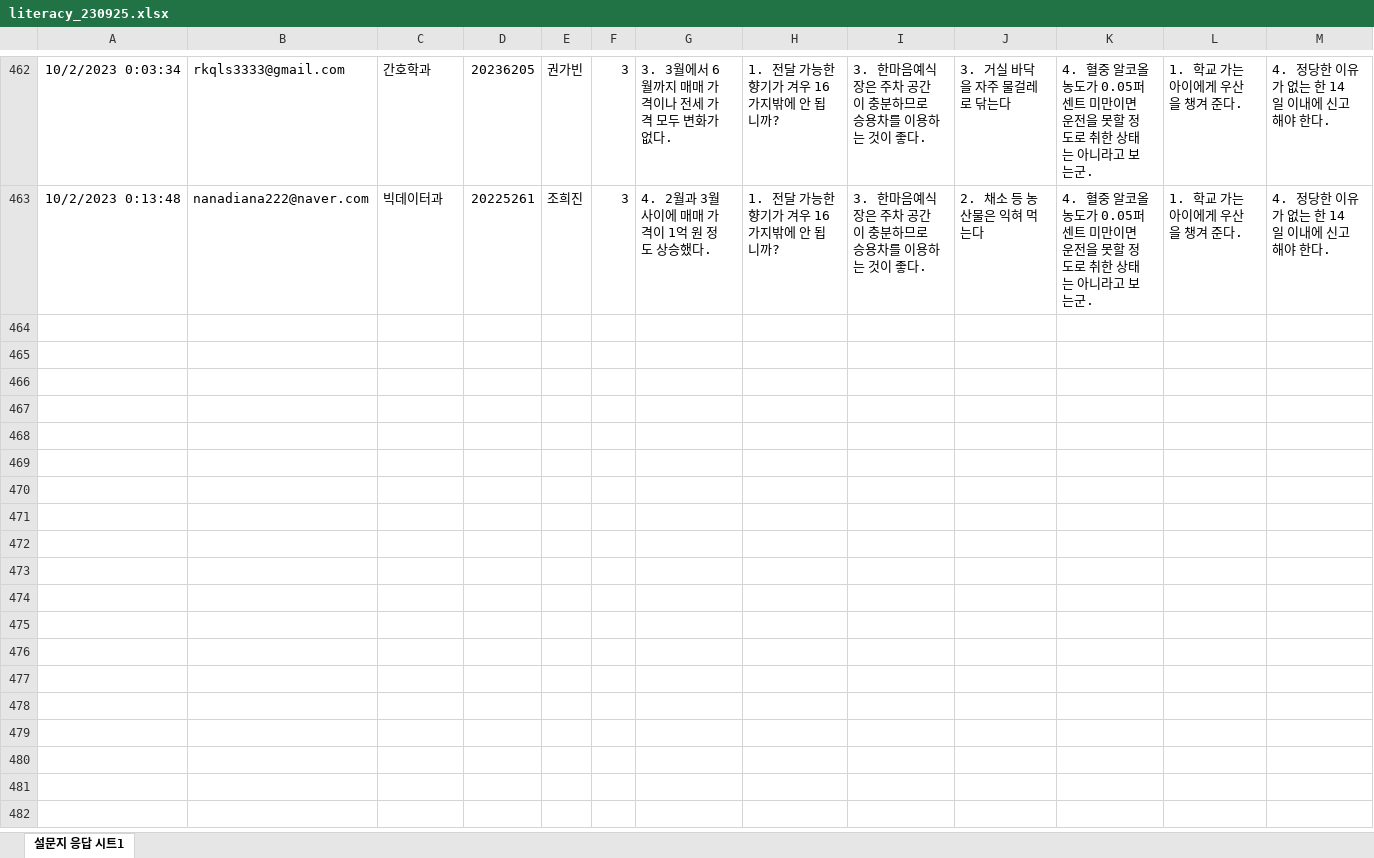
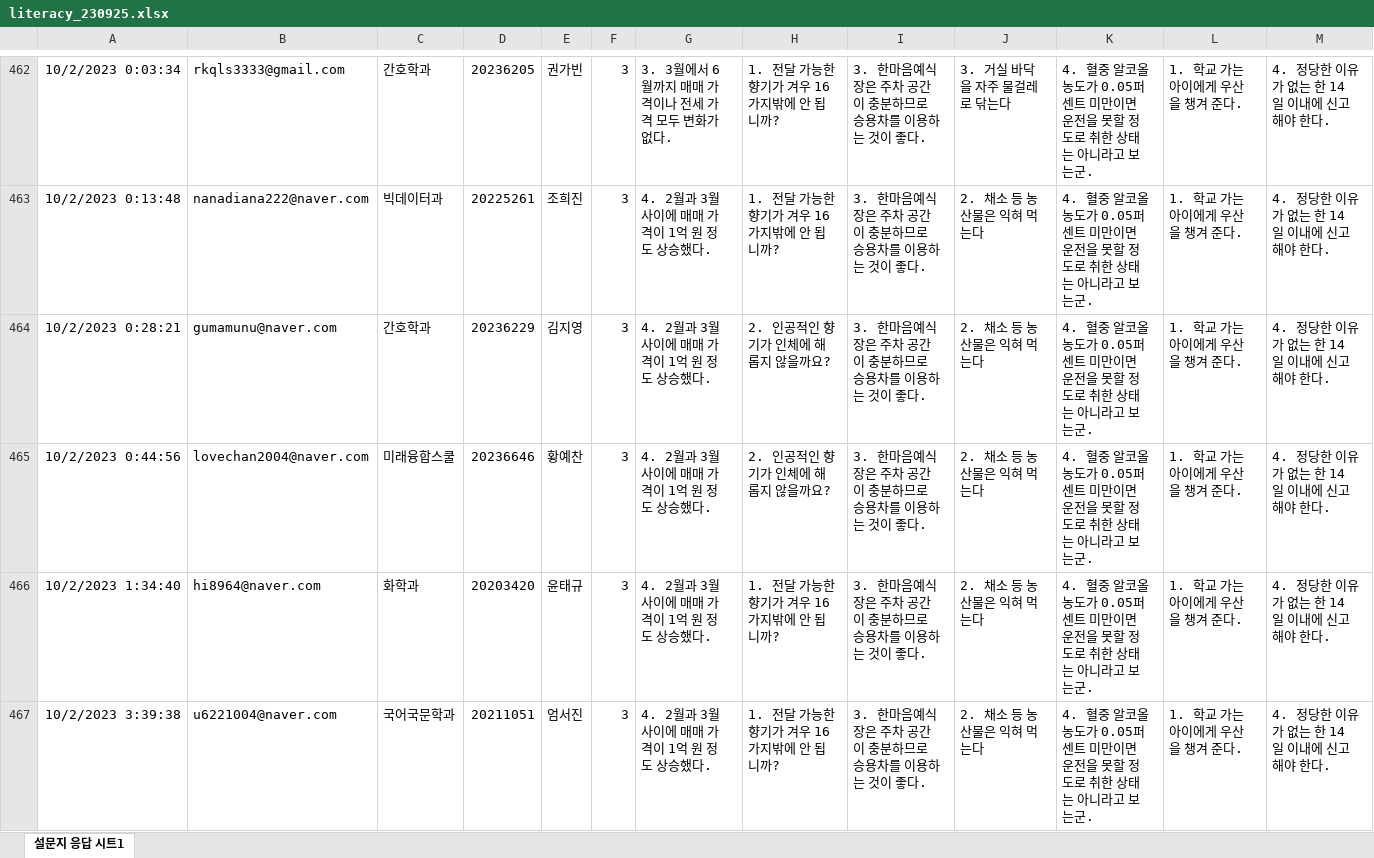
Before and after one commit to kwlee58/class202302, an Excel workbook: R/data/literacy_230925.xlsx, sheet 설문지 응답 시트1, drawn as a sheet; only a part is shown, gaps mark what is left out; values as stored, in another font and other column widths than the file's, no borders; rows hold the shown columns only; the diff covers the shown part only; the diff names each change by its address in the sheet, - before the commit and + after, or states it on an @@ line.

Commit message:
230925, literacy modified

```diff
--- a/R/data/literacy_230925.xlsx (sheet 설문지 응답 시트1)
+++ b/R/data/literacy_230925.xlsx (sheet 설문지 응답 시트1)
+row 464: 10/2/2023 0:28:21 | gumamunu@naver.com | 간호학과 | 20236229 | 김지영 | 3 | 4. 2월과 3월 사이에 매매 가격이 1억 원 정도 상승했다. | 2. 인공적인 향기가 인체에 해롭지 않을까요? | 3. 한마음예식장은 주차 공간이 충분하므로 승용차를 이용하는 것이 좋다. | 2. 채소 등 농산물은 익혀 먹는다 | 4. 혈중 알코올 농도가 0.05퍼센트 미만이면 운전을 못할 정도로 취한 상태는 아니라고 보는군. | 1. 학교 가는 아이에게 우산을 챙겨 준다. | 4. 정당한 이유가 없는 한 14일 이내에 신고해야 한다.
+row 465: 10/2/2023 0:44:56 | lovechan2004@naver.com | 미래융합스쿨 | 20236646 | 황예찬 | 3 | 4. 2월과 3월 사이에 매매 가격이 1억 원 정도 상승했다. | 2. 인공적인 향기가 인체에 해롭지 않을까요? | 3. 한마음예식장은 주차 공간이 충분하므로 승용차를 이용하는 것이 좋다. | 2. 채소 등 농산물은 익혀 먹는다 | 4. 혈중 알코올 농도가 0.05퍼센트 미만이면 운전을 못할 정도로 취한 상태는 아니라고 보는군. | 1. 학교 가는 아이에게 우산을 챙겨 준다. | 4. 정당한 이유가 없는 한 14일 이내에 신고해야 한다.
+row 466: 10/2/2023 1:34:40 | hi8964@naver.com | 화학과 | 20203420 | 윤태규 | 3 | 4. 2월과 3월 사이에 매매 가격이 1억 원 정도 상승했다. | 1. 전달 가능한 향기가 겨우 16가지밖에 안 됩니까? | 3. 한마음예식장은 주차 공간이 충분하므로 승용차를 이용하는 것이 좋다. | 2. 채소 등 농산물은 익혀 먹는다 | 4. 혈중 알코올 농도가 0.05퍼센트 미만이면 운전을 못할 정도로 취한 상태는 아니라고 보는군. | 1. 학교 가는 아이에게 우산을 챙겨 준다. | 4. 정당한 이유가 없는 한 14일 이내에 신고해야 한다.
+row 467: 10/2/2023 3:39:38 | u6221004@naver.com | 국어국문학과 | 20211051 | 엄서진 | 3 | 4. 2월과 3월 사이에 매매 가격이 1억 원 정도 상승했다. | 1. 전달 가능한 향기가 겨우 16가지밖에 안 됩니까? | 3. 한마음예식장은 주차 공간이 충분하므로 승용차를 이용하는 것이 좋다. | 2. 채소 등 농산물은 익혀 먹는다 | 4. 혈중 알코올 농도가 0.05퍼센트 미만이면 운전을 못할 정도로 취한 상태는 아니라고 보는군. | 1. 학교 가는 아이에게 우산을 챙겨 준다. | 4. 정당한 이유가 없는 한 14일 이내에 신고해야 한다.
```
Also changed, not shown: 11 added rows elsewhere in this sheet, R/data/literacy_230925_tmp.xlsx, 8 other files.
